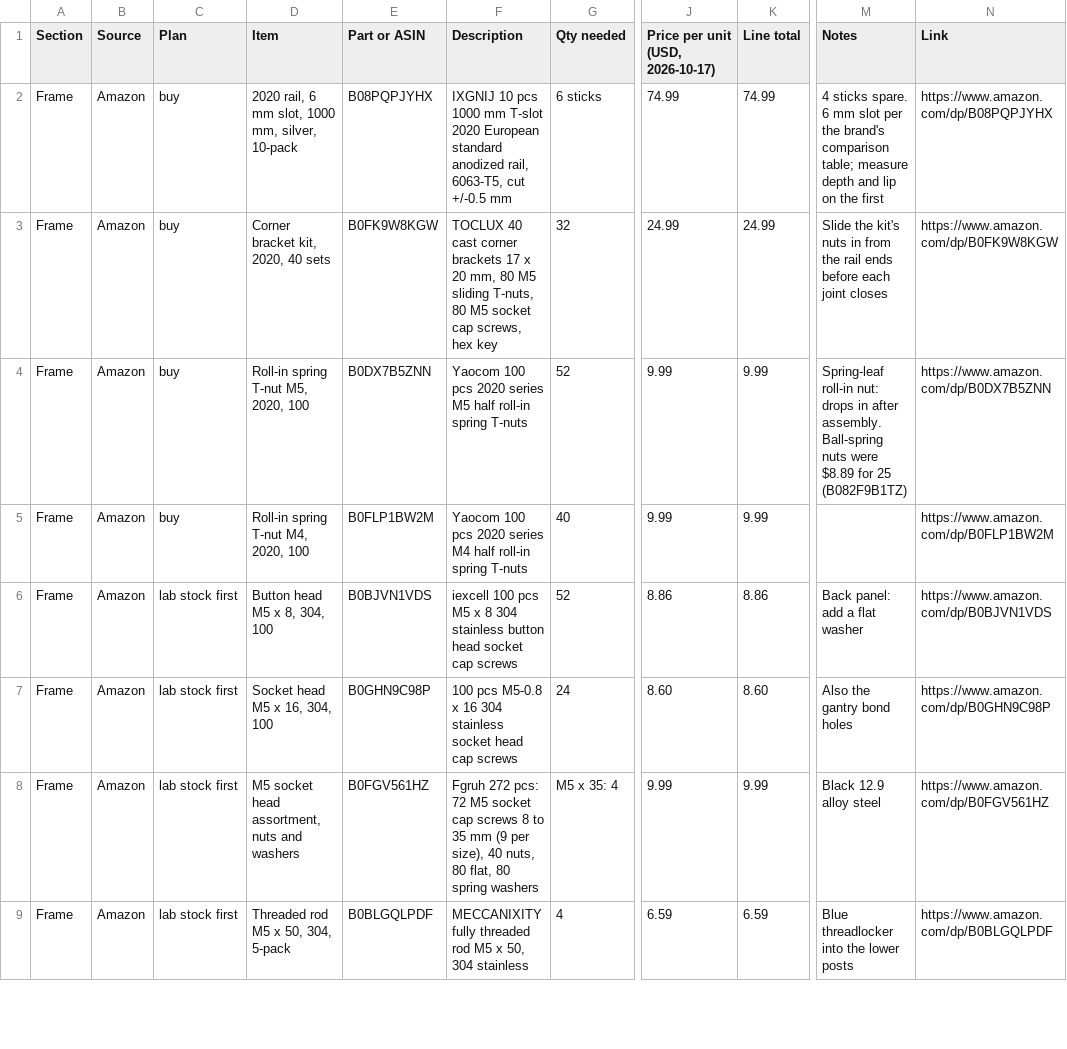
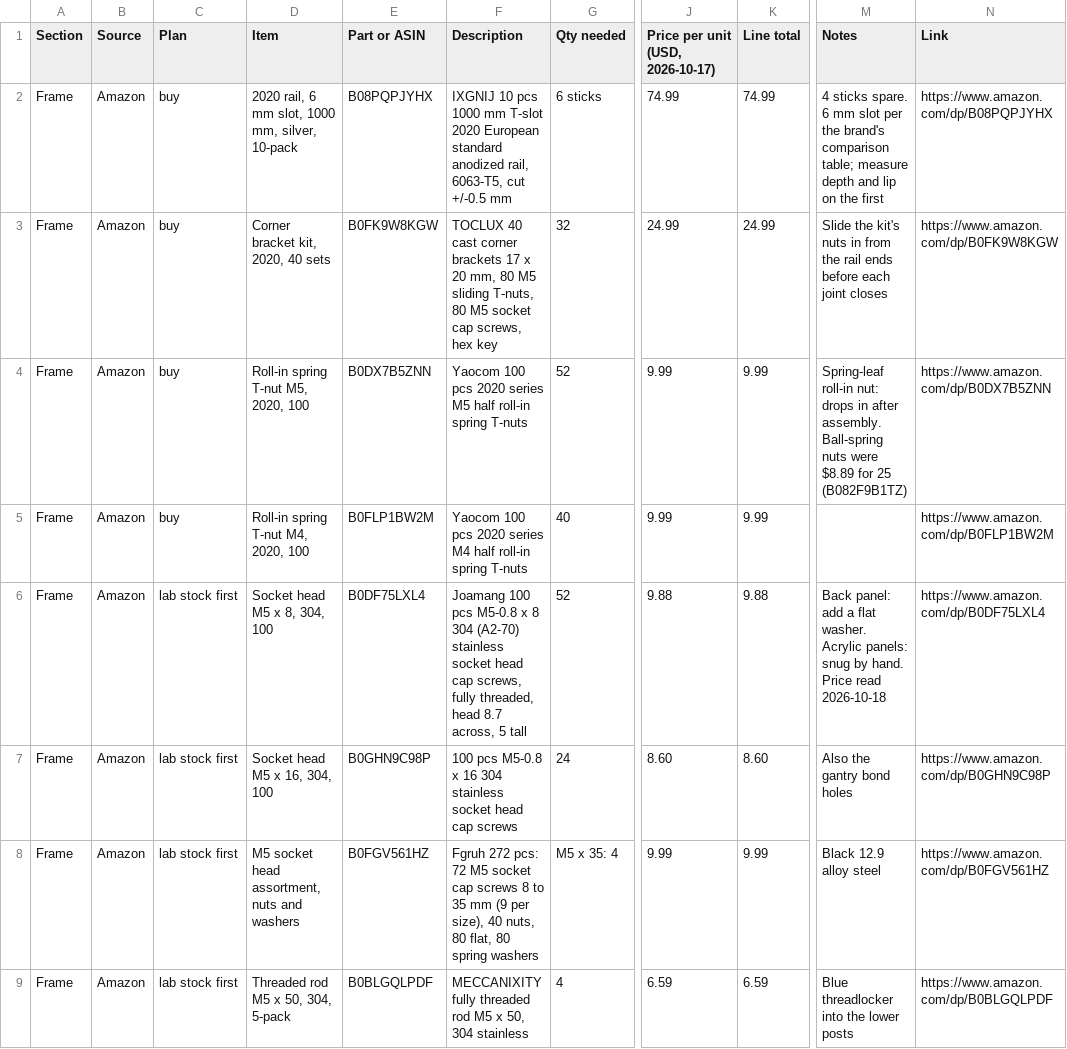
Before and after one commit to Anatol-Gogoj/Robot-MakingRobot, a CSV file: docs/wiring/bom_frame.csv, drawn as a sheet; only a part is shown, gaps mark what is left out; the diff covers the shown part only; the diff names each change by its address in the sheet, - before the commit and + after, or states it on an @@ line.

```diff
--- a/docs/wiring/bom_frame.csv
+++ b/docs/wiring/bom_frame.csv
-D6 (Item): Button head M5 x 8, 304, 100
+D6 (Item): Socket head M5 x 8, 304, 100
-E6 (Part or ASIN): B0BJVN1VDS
+E6 (Part or ASIN): B0DF75LXL4
-F6 (Description): iexcell 100 pcs M5 x 8 304 stainless button head socket cap screws
+F6 (Description): Joamang 100 pcs M5-0.8 x 8 304 (A2-70) stainless socket head cap screws, fully threaded, head 8.7 across, 5 tall
-J6 (Price per unit (USD, 2026-10-17)): 8.86
+J6 (Price per unit (USD, 2026-10-17)): 9.88
-K6 (Line total): 8.86
+K6 (Line total): 9.88
-M6 (Notes): …a flat washer
+M6 (Notes): …a flat washer. Acrylic panels: snug by hand. Price read 2026-10-18
-N6 (Link): https://www.amazon.com/dp/B0BJVN1VDS
+N6 (Link): https://www.amazon.com/dp/B0DF75LXL4
```
Also changed, not shown: 2 added rows, 2 removed rows and 31 edited cells elsewhere in this file, 6 other files.
